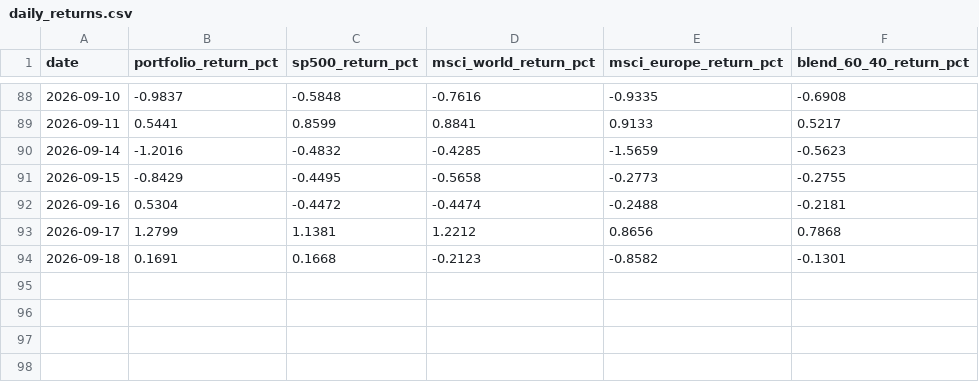
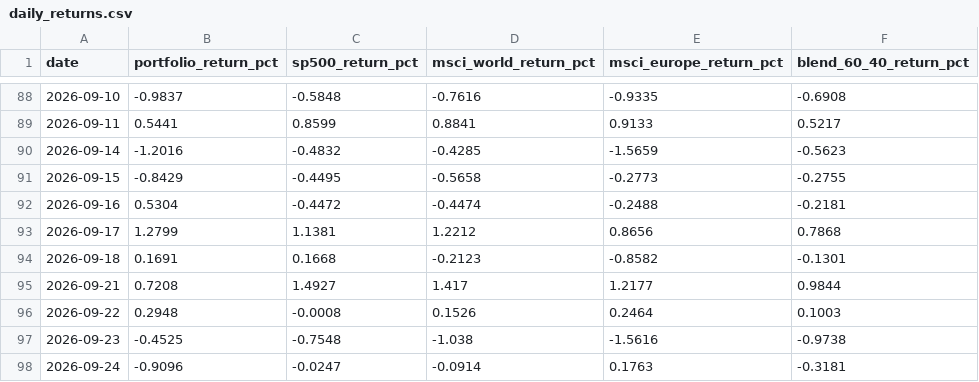
Before and after one commit to aachen-investment-club/capital-team-reports, a CSV file: assets/2026-Q3/charts/daily_returns.csv, drawn as a sheet; only a part is shown, gaps mark what is left out.

```diff
--- a/assets/2026-Q3/charts/daily_returns.csv
+++ b/assets/2026-Q3/charts/daily_returns.csv
@@ -94 +94,5 @@ date,portfolio_return_pct,sp500_return_pct,msci_world_return_pct,msci_europe_ret
 2026-09-18,0.1691,0.1668,-0.2123,-0.8582,-0.1301
+2026-09-21,0.7208,1.4927,1.417,1.2177,0.9844
+2026-09-22,0.2948,-0.0008,0.1526,0.2464,0.1003
+2026-09-23,-0.4525,-0.7548,-1.038,-1.5616,-0.9738
+2026-09-24,-0.9096,-0.0247,-0.0914,0.1763,-0.3181
```
Also changed, not shown: assets/2026-Q3/Factor/position_exposures.csv, assets/2026-Q3/charts/aum_and_flows.csv, 19 other files.
